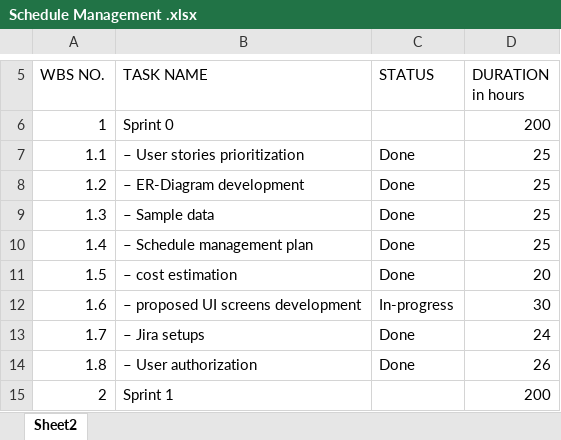
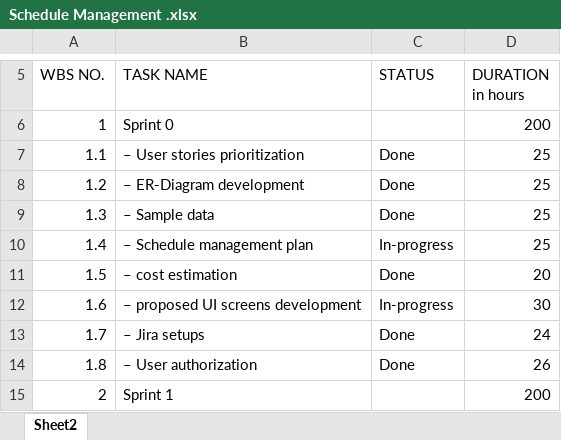
Before and after one commit to sumana-reddy/GDP-1-project, an Excel workbook: Schedule Management .xlsx, sheet Sheet2, drawn as a sheet; only a part is shown, gaps mark what is left out; values as stored, in another font and other column widths than the file's, no cell formats; the diff names each change by its address in the sheet, - before the commit and + after, or states it on an @@ line.

Commit message:
Changes made in schedule

```diff
--- a/Schedule Management .xlsx (sheet Sheet2)
+++ b/Schedule Management .xlsx (sheet Sheet2)
-C10 (STATUS): Done
+C10 (STATUS): In-progress
```
Also changed, not shown: cell formats.
